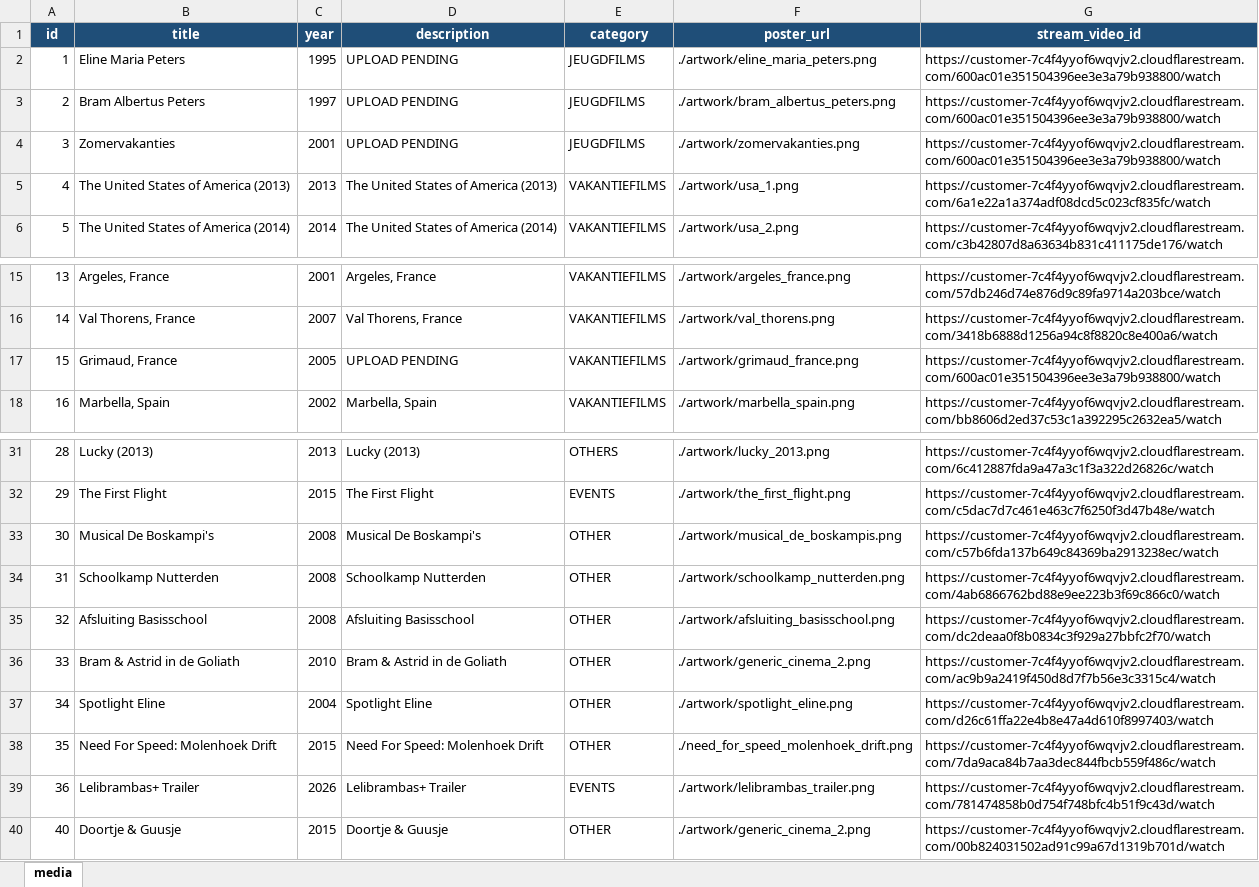
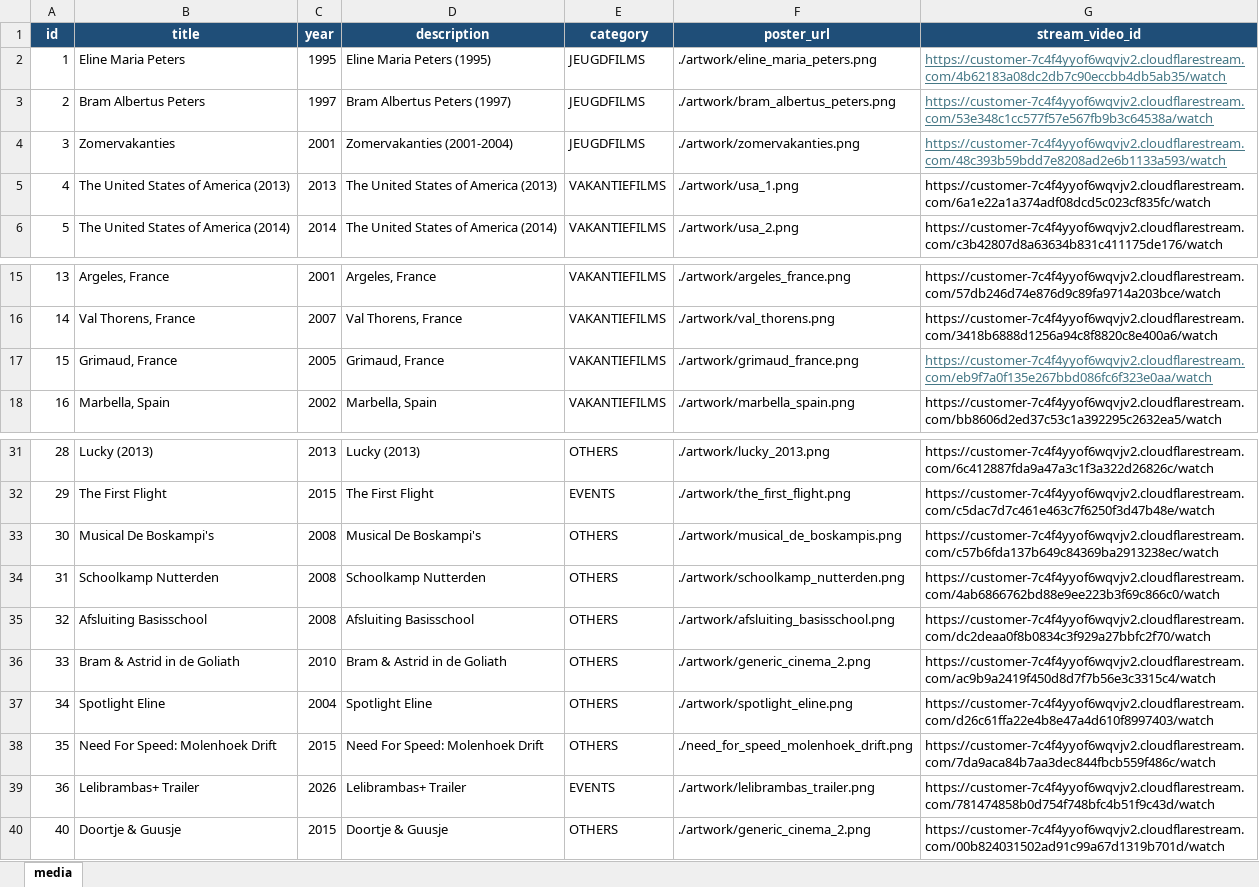
Before and after one commit to bramapeters97/lelibrambas-tv, an Excel workbook: media_catalog_populated.xlsx, sheet media, drawn as a sheet; only a part is shown, gaps mark what is left out; values as stored, in another font and other column widths than the file's, no borders; table styles not drawn; the diff names each change by its address in the sheet, - before the commit and + after, or states it on an @@ line.

```diff
--- a/media_catalog_populated.xlsx (sheet media)
+++ b/media_catalog_populated.xlsx (sheet media)
-D2 (description): UPLOAD PENDING
+D2 (description): Eline Maria Peters (1995)
-G2 (stream_video_id): https://customer-7c4f4yyof6wqvjv2.cloudflarestream.com/600ac01e351504396ee3e3a79b938800/watch
+G2 (stream_video_id): https://customer-7c4f4yyof6wqvjv2.cloudflarestream.com/4b62183a08dc2db7c90eccbb4db5ab35/watch
@@ G2:G4 underline: off → on, text colour: black → #467886 @@
-D3 (description): UPLOAD PENDING
+D3 (description): Bram Albertus Peters (1997)
-G3 (stream_video_id): https://customer-7c4f4yyof6wqvjv2.cloudflarestream.com/600ac01e351504396ee3e3a79b938800/watch
+G3 (stream_video_id): https://customer-7c4f4yyof6wqvjv2.cloudflarestream.com/53e348c1cc577f57e567fb9b3c64538a/watch
-D4 (description): UPLOAD PENDING
+D4 (description): Zomervakanties (2001-2004)
-G4 (stream_video_id): https://customer-7c4f4yyof6wqvjv2.cloudflarestream.com/600ac01e351504396ee3e3a79b938800/watch
+G4 (stream_video_id): https://customer-7c4f4yyof6wqvjv2.cloudflarestream.com/48c393b59bdd7e8208ad2e6b1133a593/watch
-D17 (description): UPLOAD PENDING
+D17 (description): Grimaud, France
-G17 (stream_video_id): https://customer-7c4f4yyof6wqvjv2.cloudflarestream.com/600ac01e351504396ee3e3a79b938800/watch
+G17 (stream_video_id): https://customer-7c4f4yyof6wqvjv2.cloudflarestream.com/eb9f7a0f135e267bbd086fc6f323e0aa/watch
@@ G17 underline: off → on, text colour: black → #467886 @@
-E33:E38 (category): OTHER
+E33:E38 (category): OTHERS
-E40 (category): OTHER
+E40 (category): OTHERS
```
Also changed, not shown: 38 other files.
